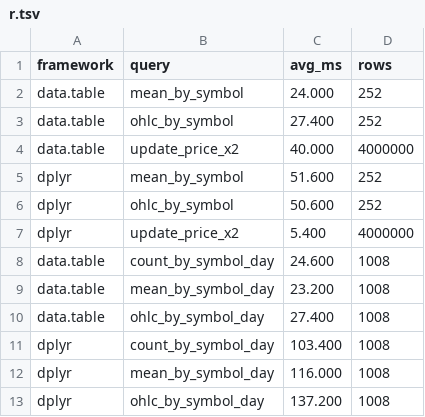
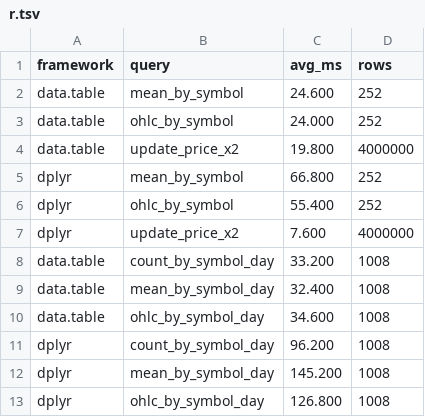
Before and after one commit to bobjansen/Ibex, a TSV file: benchmarking/results/r.tsv, drawn as a sheet.

```diff
--- a/benchmarking/results/r.tsv
+++ b/benchmarking/results/r.tsv
@@ -1,13 +1,13 @@
 framework	query	avg_ms	rows
-data.table	mean_by_symbol	24.000	252
-data.table	ohlc_by_symbol	27.400	252
-data.table	update_price_x2	40.000	4000000
-dplyr	mean_by_symbol	51.600	252
-dplyr	ohlc_by_symbol	50.600	252
-dplyr	update_price_x2	5.400	4000000
-data.table	count_by_symbol_day	24.600	1008
-data.table	mean_by_symbol_day	23.200	1008
-data.table	ohlc_by_symbol_day	27.400	1008
-dplyr	count_by_symbol_day	103.400	1008
-dplyr	mean_by_symbol_day	116.000	1008
-dplyr	ohlc_by_symbol_day	137.200	1008
+data.table	mean_by_symbol	24.600	252
+data.table	ohlc_by_symbol	24.000	252
+data.table	update_price_x2	19.800	4000000
+dplyr	mean_by_symbol	66.800	252
+dplyr	ohlc_by_symbol	55.400	252
+dplyr	update_price_x2	7.600	4000000
+data.table	count_by_symbol_day	33.200	1008
+data.table	mean_by_symbol_day	32.400	1008
+data.table	ohlc_by_symbol_day	34.600	1008
+dplyr	count_by_symbol_day	96.200	1008
+dplyr	mean_by_symbol_day	145.200	1008
+dplyr	ohlc_by_symbol_day	126.800	1008
```
Also changed, not shown: benchmarking/results/ibex.tsv, benchmarking/results/python.tsv, 2 other files.
